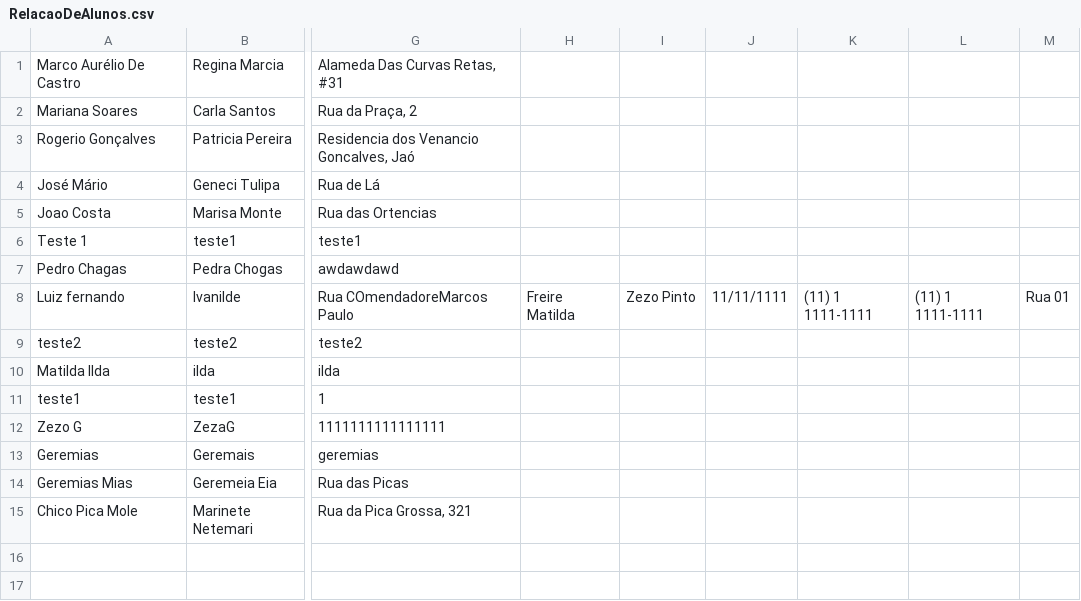
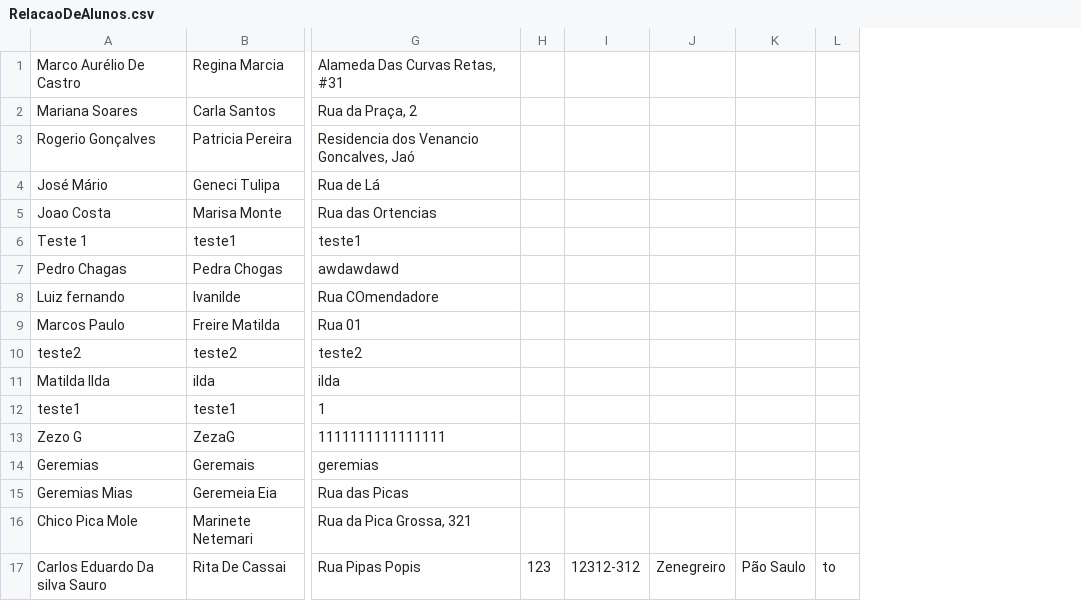
Before and after one commit to LuoArkantos/College01, a CSV file: College/bin/Debug/RelacaoDeAlunos.csv, drawn as a sheet; only a part is shown, gaps mark what is left out; removed rows and columns are numbered as before the commit, all else as after; rows hold the shown columns only; the diff names each change by its address in the sheet, - before the commit and + after, or states it on an @@ line.

```diff
--- a/College/bin/Debug/RelacaoDeAlunos.csv
+++ b/College/bin/Debug/RelacaoDeAlunos.csv
-column H, row 8: Freire Matilda
-column I, row 8: Zezo Pinto
-column J, row 8: 11/11/1111
-column K, row 8: (11) 1 1111-1111
-column L, row 8: (11) 1 1111-1111
-column M, row 8: Rua 01
+column H, empty
+column I, empty
+column J, empty
+column K, empty
+column L, empty
-G8: Rua COmendadoreMarcos Paulo
+G8: Rua COmendadore
+row 9: Marcos Paulo | Freire Matilda | Rua 01
+row 17: Carlos Eduardo Da silva Sauro | Rita De Cassai | Rua Pipas Popis | 123 | 12312-312 | Zenegreiro | Pão Saulo | to
```
Also changed, not shown: 18 other files.
